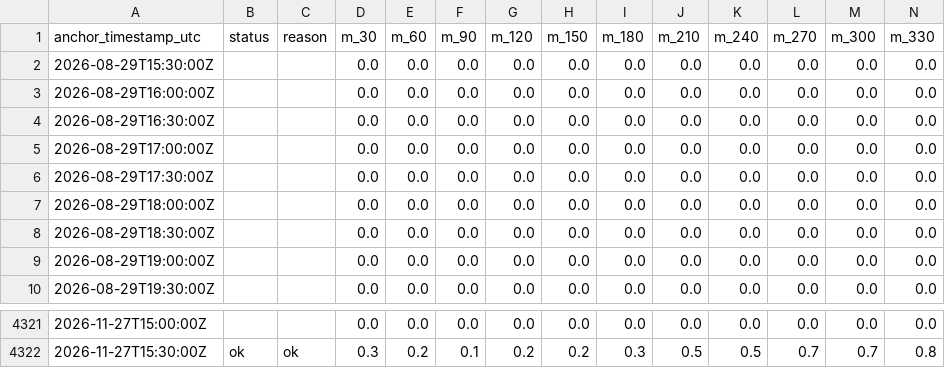
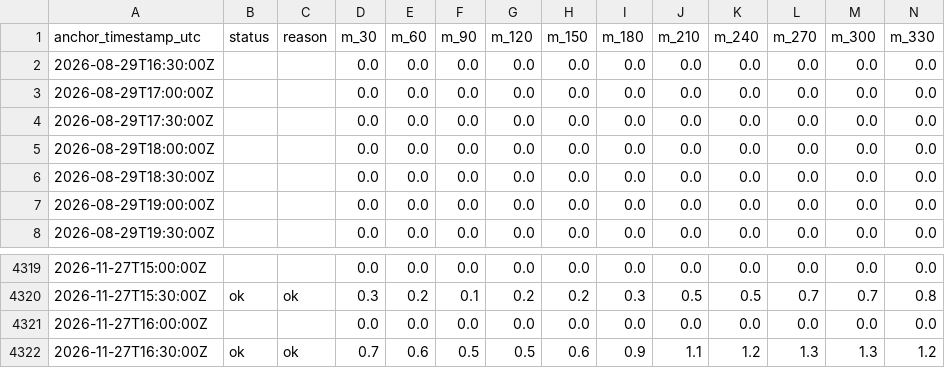
Before and after one commit to lupes-pierre/ap-prediction, a CSV file: site/data/forecast_history.csv, drawn as a sheet; only a part is shown, gaps mark what is left out; removed rows and columns are numbered as before the commit, all else as after; rows hold the shown columns only; the diff names each change by its address in the sheet, - before the commit and + after, or states it on an @@ line.

Commit message:
chore: update forecast data (2026-11-27T16:57:09Z)

```diff
--- a/site/data/forecast_history.csv
+++ b/site/data/forecast_history.csv
-row 2: 2026-08-29T15:30:00Z |  |  | 0.0 | 0.0 | 0.0 | 0.0 | 0.0 | 0.0 | 0.0 | 0.0 | 0.0 | 0.0 | 0.0
-row 3: 2026-08-29T16:00:00Z |  |  | 0.0 | 0.0 | 0.0 | 0.0 | 0.0 | 0.0 | 0.0 | 0.0 | 0.0 | 0.0 | 0.0
+row 4321: 2026-11-27T16:00:00Z |  |  | 0.0 | 0.0 | 0.0 | 0.0 | 0.0 | 0.0 | 0.0 | 0.0 | 0.0 | 0.0 | 0.0
+row 4322: 2026-11-27T16:30:00Z | ok | ok | 0.7 | 0.6 | 0.5 | 0.5 | 0.6 | 0.9 | 1.1 | 1.2 | 1.3 | 1.3 | 1.2
```
Also changed, not shown: 3 other files.
